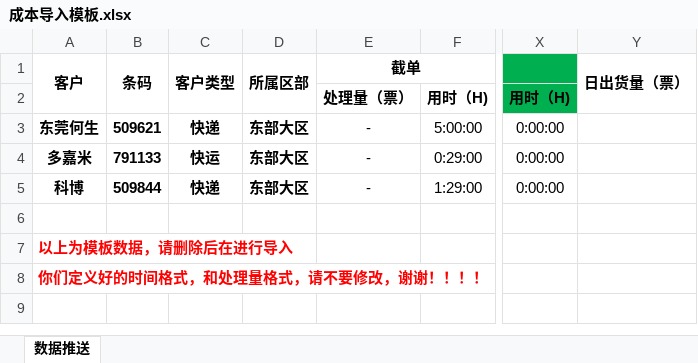
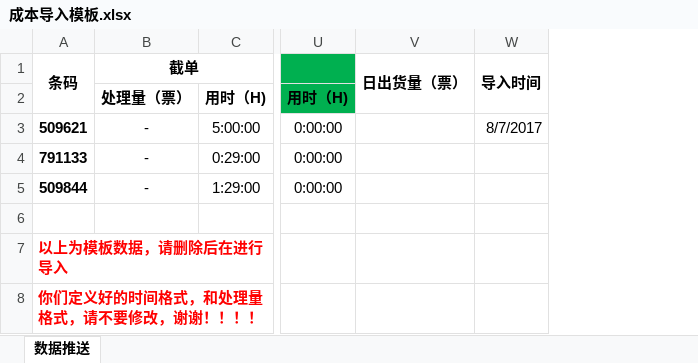
Before and after one commit to zacklin923/check, an Excel workbook: check/src/main/webapp/file/成本导入模板.xlsx, sheet 数据推送, drawn as a sheet; only a part is shown, gaps mark what is left out; values as stored, in another font and other column widths than the file's, no borders; conditional formats not drawn; removed rows and columns are numbered as before the commit, all else as after; the diff names each change by its address in the sheet, - before the commit and + after, or states it on an @@ line.

```diff
--- a/check/src/main/webapp/file/成本导入模板.xlsx (sheet 数据推送)
+++ b/check/src/main/webapp/file/成本导入模板.xlsx (sheet 数据推送)
-column A (客户), rows 3-8: 东莞何生 | 多嘉米 | 科博 |  | 以上为模板数据，请删除后在进行导入 | 你们定义好的时间格式，和处理量格式，请不要修改，谢谢！！！！
-column C (客户类型), rows 3-5: 快递 | 快运 | 快递
-column D (所属区部), rows 3-5: all 东部大区
+column W (导入时间), row 3: 8/7/2017
-A7 (条码): (empty)
+A7 (条码): 以上为模板数据，请删除后在进行导入
-A8 (条码): (empty)
+A8 (条码): 你们定义好的时间格式，和处理量格式，请不要修改，谢谢！！！！
```
Also changed, not shown: 18 other files.
